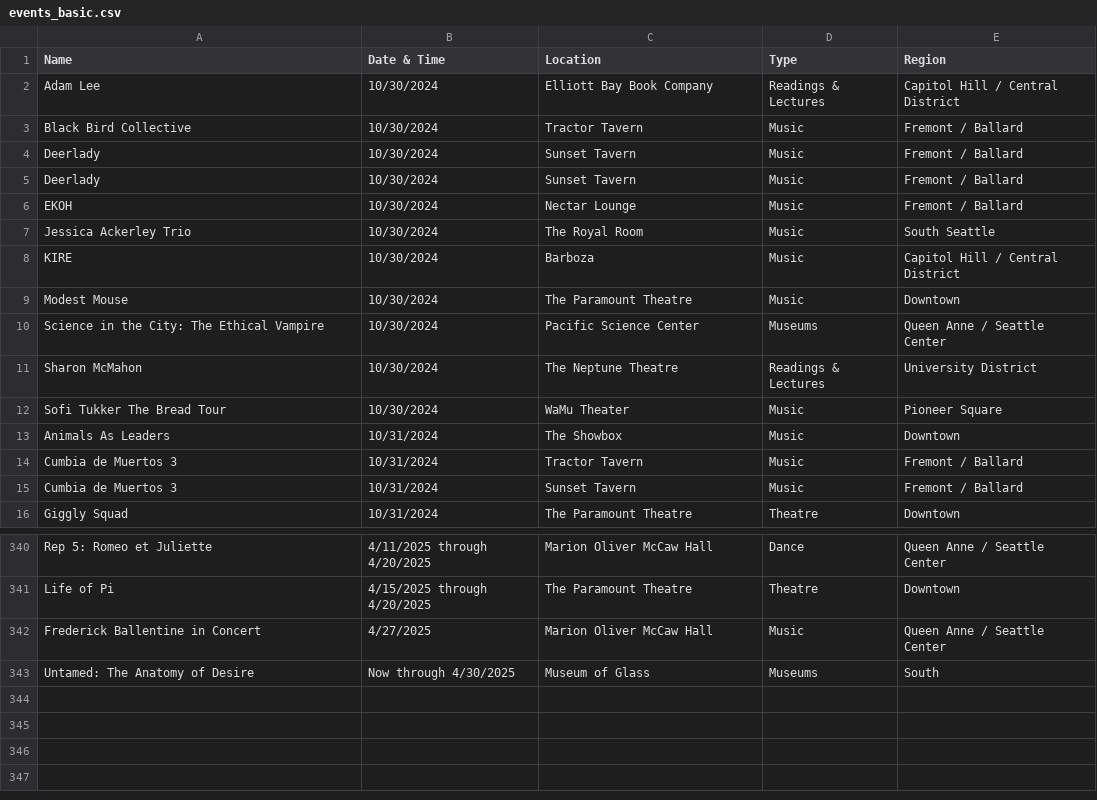
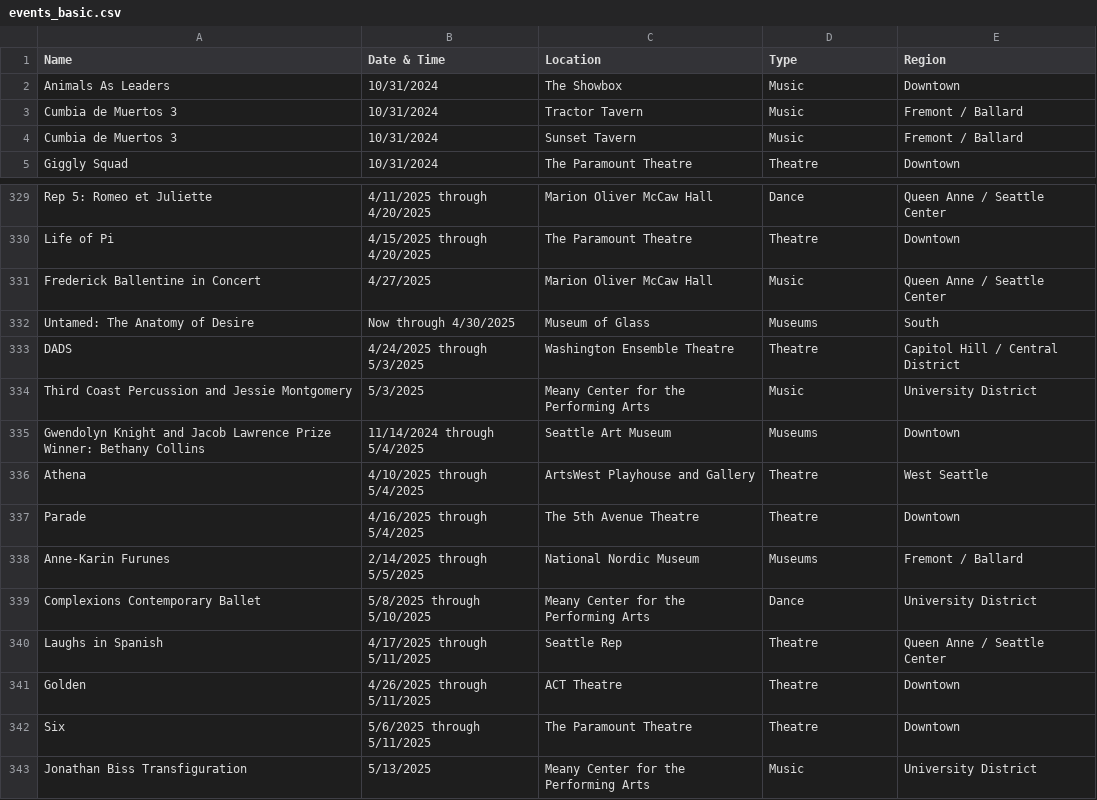
Before and after one commit to yeyfreya/TECHIN510_Lab4, a CSV file: events_basic.csv, drawn as a sheet; only a part is shown, gaps mark what is left out; the diff covers the shown part only.

```diff
--- a/events_basic.csv
+++ b/events_basic.csv
@@ -1,13 +1,2 @@
 Name,Date & Time,Location,Type,Region
-Adam Lee,10/30/2024,Elliott Bay Book Company,Readings & Lectures,Capitol Hill / Central District
-Black Bird Collective,10/30/2024,Tractor Tavern,Music,Fremont / Ballard
-Deerlady,10/30/2024,Sunset Tavern,Music,Fremont / Ballard
-Deerlady,10/30/2024,Sunset Tavern,Music,Fremont / Ballard
-EKOH,10/30/2024,Nectar Lounge,Music,Fremont / Ballard
-Jessica Ackerley Trio,10/30/2024,The Royal Room,Music,South Seattle
-KIRE,10/30/2024,Barboza,Music,Capitol Hill / Central District
-Modest Mouse,10/30/2024,The Paramount Theatre,Music,Downtown
-Science in the City: The Ethical Vampire,10/30/2024,Pacific Science Center,Museums,Queen Anne / Seattle Center
-Sharon McMahon,10/30/2024,The Neptune Theatre,Readings & Lectures,University District
-Sofi Tukker The Bread Tour,10/30/2024,WaMu Theater,Music,Pioneer Square
 Animals As Leaders,10/31/2024,The Showbox,Music,Downtown
@@ -343 +332,12 @@ Frederick Ballentine in Concert,4/27/2025,Marion Oliver McCaw Hall,Music,Queen A
 Untamed: The Anatomy of Desire,Now through 4/30/2025,Museum of Glass,Museums,South
+DADS,4/24/2025 through 5/3/2025,Washington Ensemble Theatre,Theatre,Capitol Hill / Central District
+Third Coast Percussion and Jessie Montgomery,5/3/2025,Meany Center for the Performing Arts,Music,University District
+Gwendolyn Knight and Jacob Lawrence Prize Winner: Bethany Collins,11/14/2024 through 5/4/2025,Seattle Art Museum,Museums,Downtown
+Athena,4/10/2025 through 5/4/2025,ArtsWest Playhouse and Gallery,Theatre,West Seattle
+Parade,4/16/2025 through 5/4/2025,The 5th Avenue Theatre,Theatre,Downtown
+Anne-Karin Furunes,2/14/2025 through 5/5/2025,National Nordic Museum,Museums,Fremont / Ballard
+Complexions Contemporary Ballet,5/8/2025 through 5/10/2025,Meany Center for the Performing Arts,Dance,University District
+Laughs in Spanish,4/17/2025 through 5/11/2025,Seattle Rep,Theatre,Queen Anne / Seattle Center
+Golden,4/26/2025 through 5/11/2025,ACT Theatre,Theatre,Downtown
+Six,5/6/2025 through 5/11/2025,The Paramount Theatre,Theatre,Downtown
+Jonathan Biss Transfiguration,5/13/2025,Meany Center for the Performing Arts,Music,University District
```
Also changed, not shown: 2 edited cells elsewhere in this file, events.csv, events_latlon.csv.
